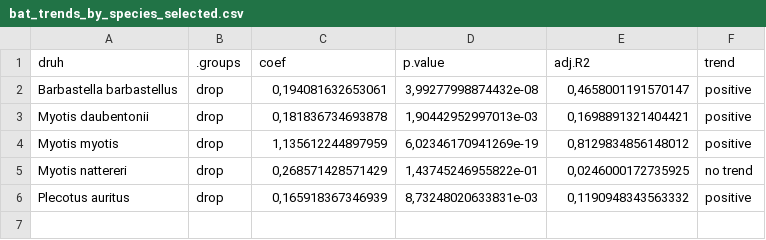
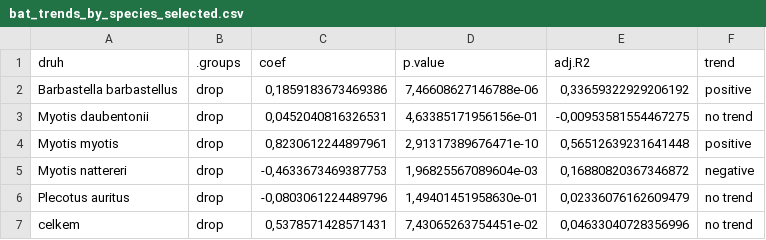
Before and after one commit to jonasgaigr/ChiropteraChynov, a CSV file: Outputs/bat_trends_by_species_selected.csv, drawn as a sheet.

```diff
--- a/Outputs/bat_trends_by_species_selected.csv
+++ b/Outputs/bat_trends_by_species_selected.csv
@@ -1,6 +1,7 @@
 druh;.groups;coef;p.value;adj.R2;trend
-Barbastella barbastellus;drop;0,194081632653061;3,99277998874432e-08;0,4658001191570147;positive
-Myotis daubentonii;drop;0,181836734693878;1,90442952997013e-03;0,1698891321404421;positive
-Myotis myotis;drop;1,135612244897959;6,02346170941269e-19;0,8129834856148012;positive
-Myotis nattereri;drop;0,268571428571429;1,43745246955822e-01;0,0246000172735925;no trend
-Plecotus auritus;drop;0,165918367346939;8,73248020633831e-03;0,1190948343563332;positive
+Barbastella barbastellus;drop;0,1859183673469386;7,46608627146788e-06;0,33659322929206192;positive
+Myotis daubentonii;drop;0,0452040816326531;4,63385171956156e-01;-0,00953581554467275;no trend
+Myotis myotis;drop;0,8230612244897961;2,91317389676471e-10;0,56512639231641448;positive
+Myotis nattereri;drop;-0,4633673469387753;1,96825567089604e-03;0,16880820367346872;negative
+Plecotus auritus;drop;-0,0803061224489796;1,49401451958630e-01;0,02336076162609479;no trend
+celkem;drop;0,5378571428571431;7,43065263754451e-02;0,04633040728356996;no trend
```
Also changed, not shown: Outputs/bat_trends_by_species.csv.
